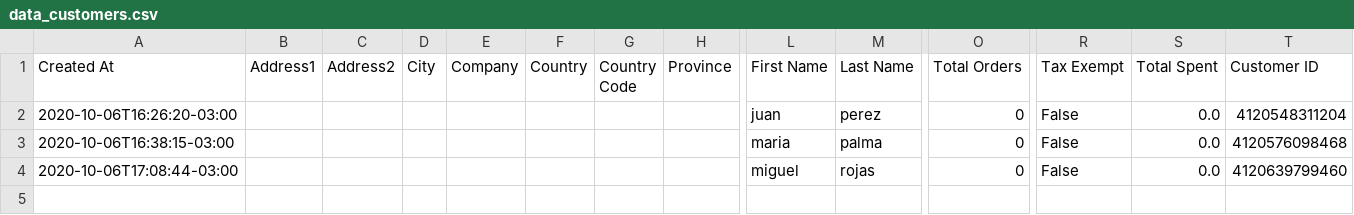
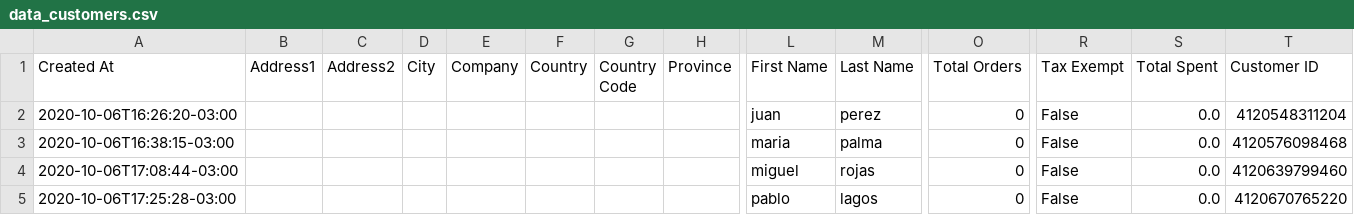
Before and after one commit to Sud-Austral/dropbox_to_github, a CSV file: data_customers.csv, drawn as a sheet; only a part is shown, gaps mark what is left out; rows hold the shown columns only; the diff names each change by its address in the sheet, - before the commit and + after, or states it on an @@ line.

Commit message:
Repositorio Actualizado

```diff
--- a/data_customers.csv
+++ b/data_customers.csv
+row 5: 2020-10-06T17:25:28-03:00 |  |  |  |  |  |  |  | pablo | lagos | 0 | False | 0.0 | 4120670765220
```
